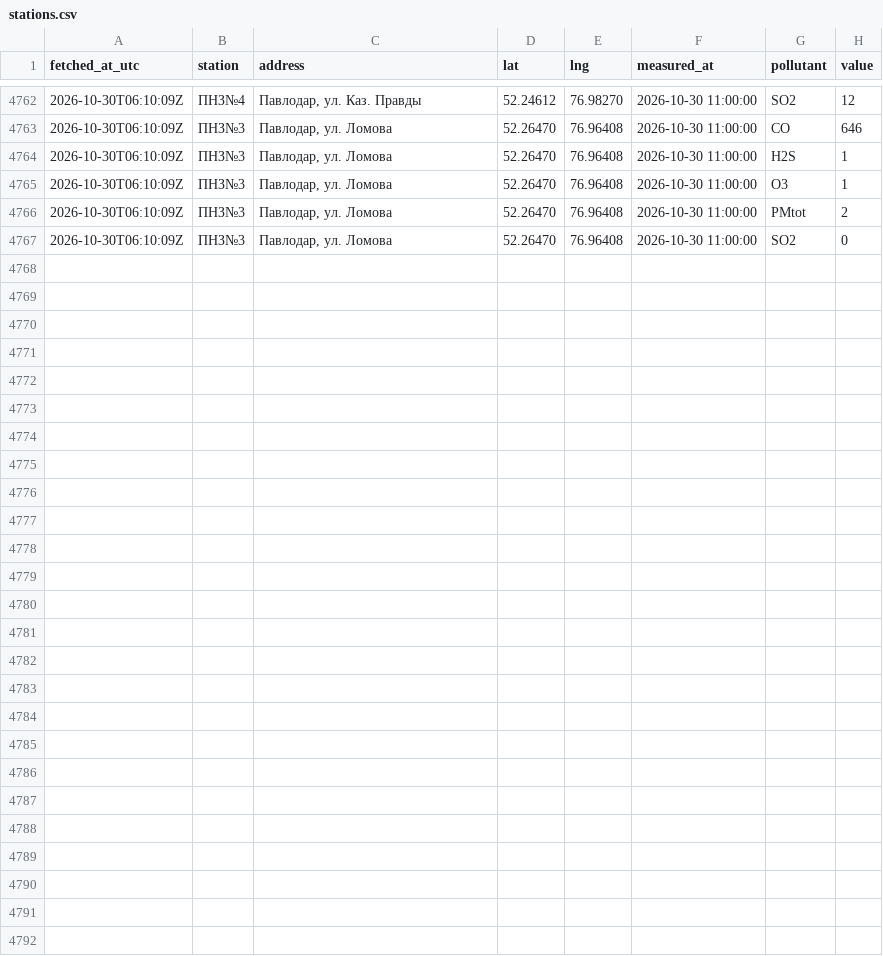
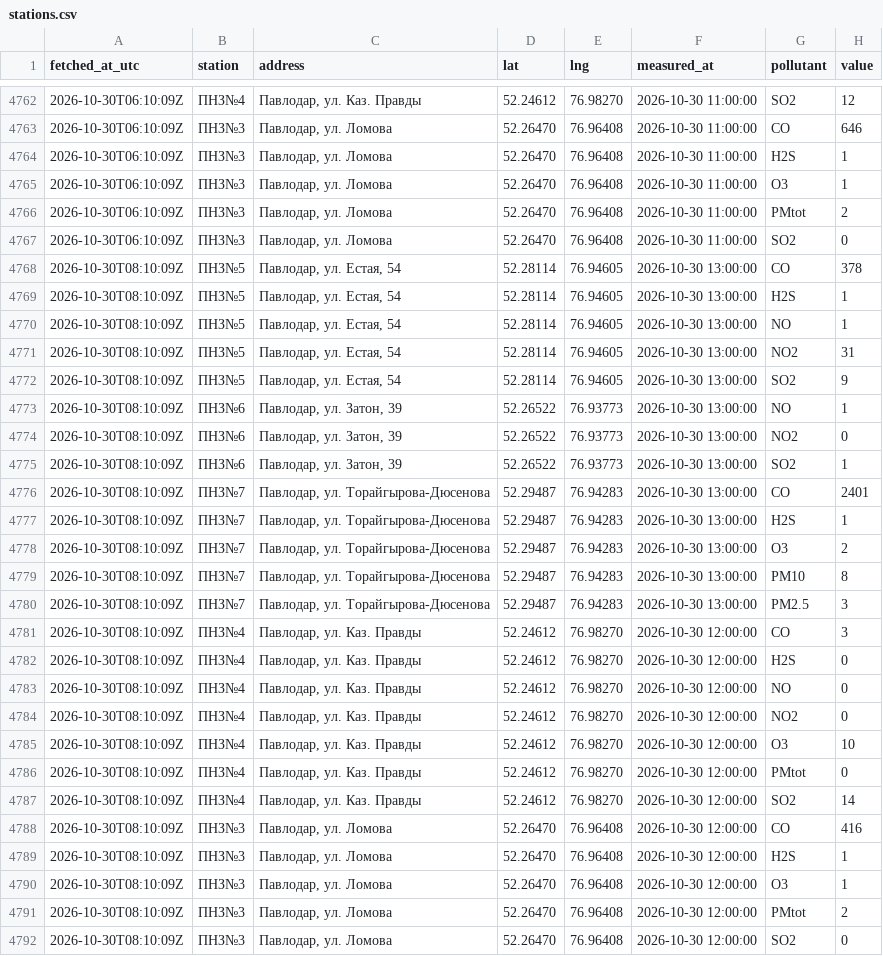
Before and after one commit to SanDav2011/atyrau-air, a CSV file: data/pavlodar/stations.csv, drawn as a sheet; only a part is shown, gaps mark what is left out.

```diff
--- a/data/pavlodar/stations.csv
+++ b/data/pavlodar/stations.csv
@@ -4767 +4767,26 @@
 2026-10-30T06:10:09Z,ПНЗ№3,"Павлодар, ул. Ломова",52.26470,76.96408,2026-10-30 11:00:00,SO2,0
+2026-10-30T08:10:09Z,ПНЗ№5,"Павлодар, ул. Естая, 54",52.28114,76.94605,2026-10-30 13:00:00,CO,378
+2026-10-30T08:10:09Z,ПНЗ№5,"Павлодар, ул. Естая, 54",52.28114,76.94605,2026-10-30 13:00:00,H2S,1
+2026-10-30T08:10:09Z,ПНЗ№5,"Павлодар, ул. Естая, 54",52.28114,76.94605,2026-10-30 13:00:00,NO,1
+2026-10-30T08:10:09Z,ПНЗ№5,"Павлодар, ул. Естая, 54",52.28114,76.94605,2026-10-30 13:00:00,NO2,31
+2026-10-30T08:10:09Z,ПНЗ№5,"Павлодар, ул. Естая, 54",52.28114,76.94605,2026-10-30 13:00:00,SO2,9
+2026-10-30T08:10:09Z,ПНЗ№6,"Павлодар, ул. Затон, 39",52.26522,76.93773,2026-10-30 13:00:00,NO,1
+2026-10-30T08:10:09Z,ПНЗ№6,"Павлодар, ул. Затон, 39",52.26522,76.93773,2026-10-30 13:00:00,NO2,0
+2026-10-30T08:10:09Z,ПНЗ№6,"Павлодар, ул. Затон, 39",52.26522,76.93773,2026-10-30 13:00:00,SO2,1
+2026-10-30T08:10:09Z,ПНЗ№7,"Павлодар, ул. Торайгырова-Дюсенова",52.29487,76.94283,2026-10-30 13:00:00,CO,2401
+2026-10-30T08:10:09Z,ПНЗ№7,"Павлодар, ул. Торайгырова-Дюсенова",52.29487,76.94283,2026-10-30 13:00:00,H2S,1
+2026-10-30T08:10:09Z,ПНЗ№7,"Павлодар, ул. Торайгырова-Дюсенова",52.29487,76.94283,2026-10-30 13:00:00,O3,2
+2026-10-30T08:10:09Z,ПНЗ№7,"Павлодар, ул. Торайгырова-Дюсенова",52.29487,76.94283,2026-10-30 13:00:00,PM10,8
+2026-10-30T08:10:09Z,ПНЗ№7,"Павлодар, ул. Торайгырова-Дюсенова",52.29487,76.94283,2026-10-30 13:00:00,PM2.5,3
+2026-10-30T08:10:09Z,ПНЗ№4,"Павлодар, ул. Каз. Правды",52.24612,76.98270,2026-10-30 12:00:00,CO,3
+2026-10-30T08:10:09Z,ПНЗ№4,"Павлодар, ул. Каз. Правды",52.24612,76.98270,2026-10-30 12:00:00,H2S,0
+2026-10-30T08:10:09Z,ПНЗ№4,"Павлодар, ул. Каз. Правды",52.24612,76.98270,2026-10-30 12:00:00,NO,0
+2026-10-30T08:10:09Z,ПНЗ№4,"Павлодар, ул. Каз. Правды",52.24612,76.98270,2026-10-30 12:00:00,NO2,0
+2026-10-30T08:10:09Z,ПНЗ№4,"Павлодар, ул. Каз. Правды",52.24612,76.98270,2026-10-30 12:00:00,O3,10
+2026-10-30T08:10:09Z,ПНЗ№4,"Павлодар, ул. Каз. Правды",52.24612,76.98270,2026-10-30 12:00:00,PMtot,0
+2026-10-30T08:10:09Z,ПНЗ№4,"Павлодар, ул. Каз. Правды",52.24612,76.98270,2026-10-30 12:00:00,SO2,14
+2026-10-30T08:10:09Z,ПНЗ№3,"Павлодар, ул. Ломова",52.26470,76.96408,2026-10-30 12:00:00,CO,416
+2026-10-30T08:10:09Z,ПНЗ№3,"Павлодар, ул. Ломова",52.26470,76.96408,2026-10-30 12:00:00,H2S,1
+2026-10-30T08:10:09Z,ПНЗ№3,"Павлодар, ул. Ломова",52.26470,76.96408,2026-10-30 12:00:00,O3,1
+2026-10-30T08:10:09Z,ПНЗ№3,"Павлодар, ул. Ломова",52.26470,76.96408,2026-10-30 12:00:00,PMtot,2
+2026-10-30T08:10:09Z,ПНЗ№3,"Павлодар, ул. Ломова",52.26470,76.96408,2026-10-30 12:00:00,SO2,0
```
Also changed, not shown: data/karaganda/stations.csv, data/kgm.csv, 47 other files.
